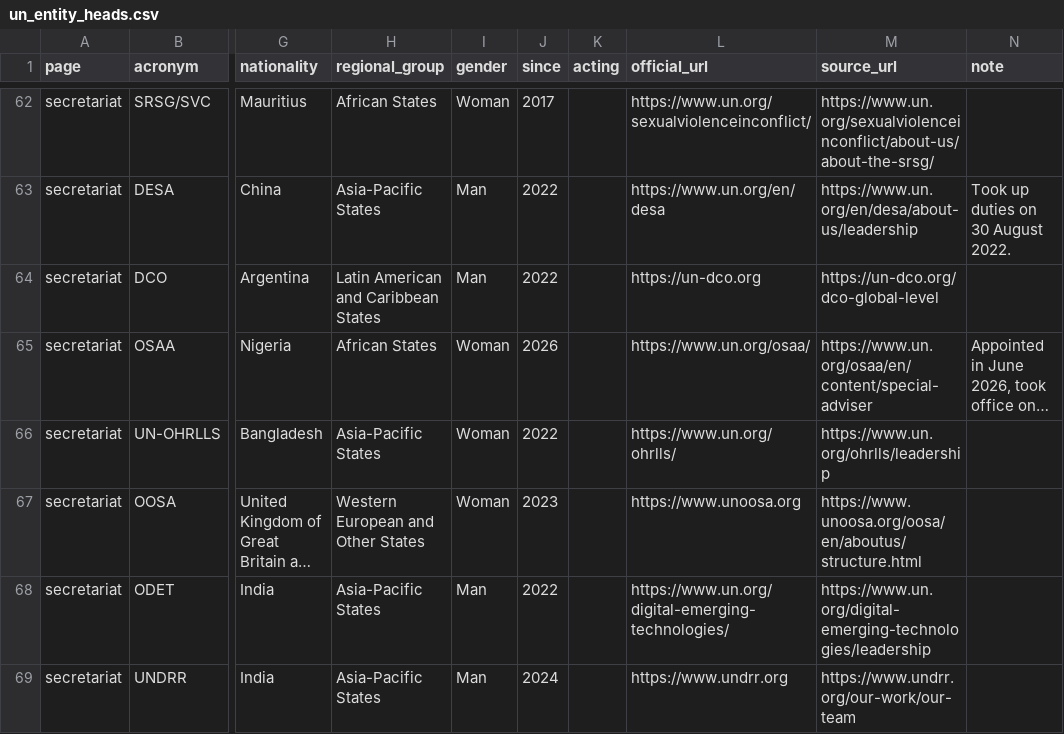
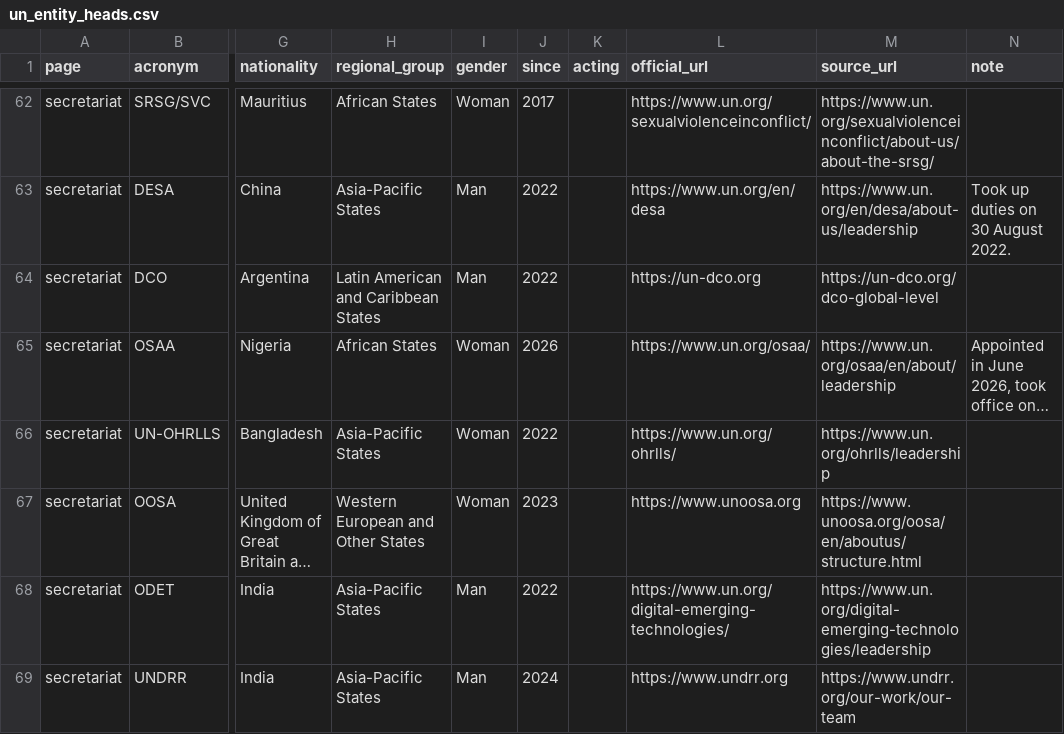
Before and after one commit to mdfazlulkarim/un-leadership-by-country, a CSV file: data/un_entity_heads.csv, drawn as a sheet; only a part is shown, gaps mark what is left out; long unchanged cells end in …; the diff covers the shown part only; the diff names each change by its address in the sheet, - before the commit and + after, or states it on an @@ line.

Commit message:
Confirm sources from official leadership pages; add UNOP head nationality; UNCTAD leave dates; WFP note
- Sources: UNODC senior leadership (UNODC, UNOV), OSAA leadership, DSS leadership, UNICRI Director page, UN Office for Partnerships leadership
- UNOP: Annemarie Hou, United States of America
- UNCTAD: special leave 1 April to 31 October 2026; WFP: Luke Lindberg has taken up the post
- Top-country tile handles ties

```diff
--- a/data/un_entity_heads.csv
+++ b/data/un_entity_heads.csv
-M65 (source_url): https://www.un.org/osaa/en/content/special-adviser
+M65 (source_url): https://www.un.org/osaa/en/about/leadership
```
Also changed, not shown: 11 edited cells elsewhere in this file, 6 other files.
